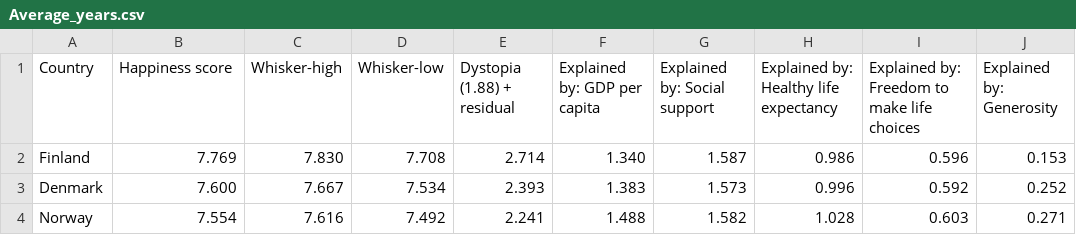
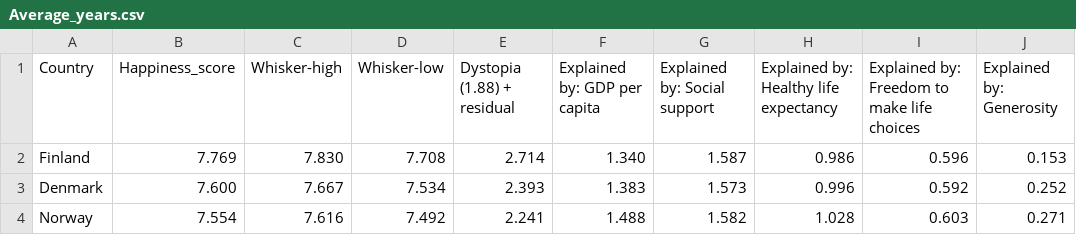
Before and after one commit to darrenKundasawmy/FIT3179, a CSV file: tutorial 9/data/Average_years.csv, drawn as a sheet; only a part is shown; the diff names each change by its address in the sheet, - before the commit and + after, or states it on an @@ line.

Commit message:
Update Average_years.csv

```diff
--- a/tutorial 9/data/Average_years.csv
+++ b/tutorial 9/data/Average_years.csv
-B1: Happiness score
+B1: Happiness_score
```
